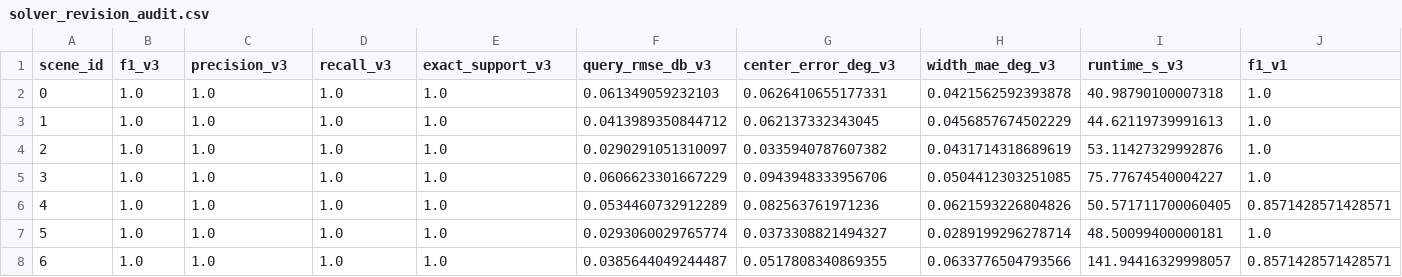
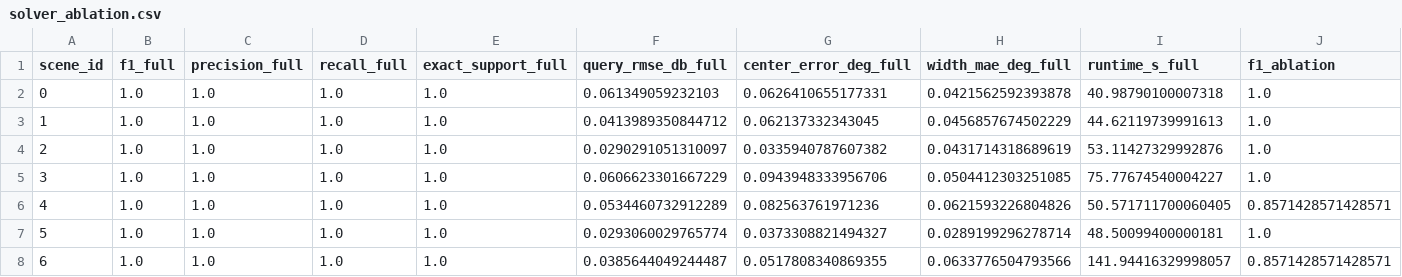
Before and after one commit to UNIC-Lab/SateBeam, a CSV file: data/publication/solver_ablation.csv (was data/publication/solver_revision_audit.csv), drawn as a sheet; only a part is shown; the diff covers the shown part only; the diff names each change by its address in the sheet, - before the commit and + after, or states it on an @@ line.

Commit message:
Replace internal solver labels with explicit ablation

```diff
--- a/data/publication/solver_revision_audit.csv
+++ b/data/publication/solver_ablation.csv
-B1: f1_v3
+B1: f1_full
-C1: precision_v3
+C1: precision_full
-D1: recall_v3
+D1: recall_full
-E1: exact_support_v3
+E1: exact_support_full
-F1: query_rmse_db_v3
+F1: query_rmse_db_full
-G1: center_error_deg_v3
+G1: center_error_deg_full
-H1: width_mae_deg_v3
+H1: width_mae_deg_full
-I1: runtime_s_v3
+I1: runtime_s_full
-J1: f1_v1
+J1: f1_ablation
```
Also changed, not shown: 7 edited cells elsewhere in this file, 9 other files.
